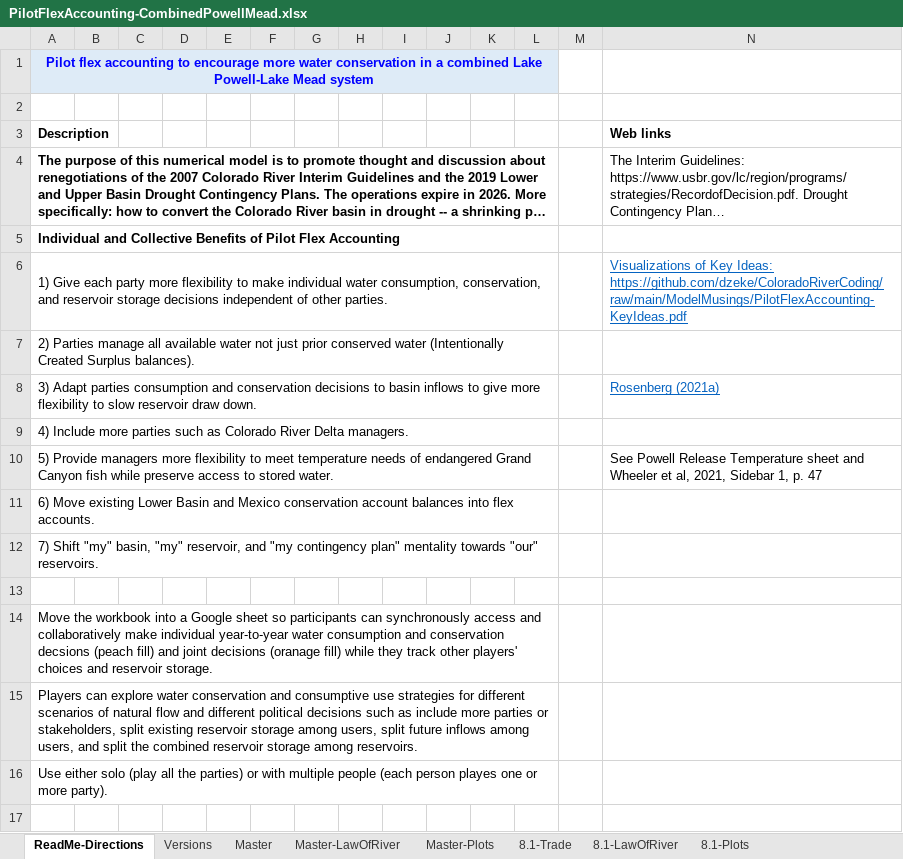
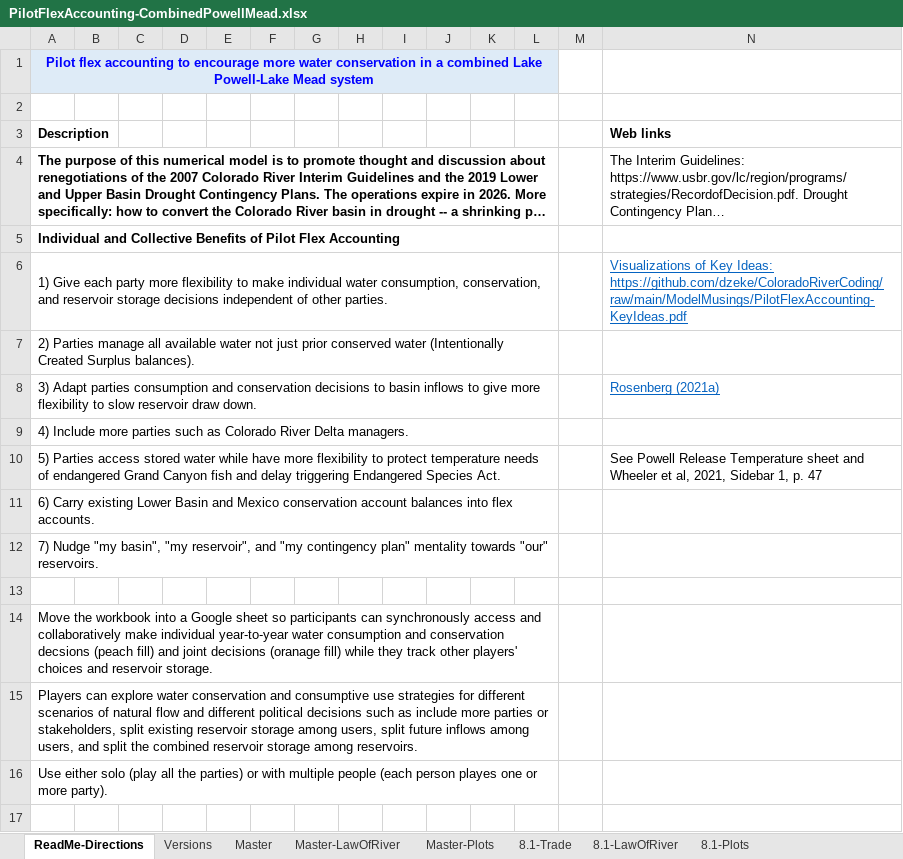
Before and after one commit to dzeke/ColoradoRiverCoding, an Excel workbook: ModelMusings/PilotFlexAccounting-CombinedPowellMead.xlsx, sheet ReadMe-Directions, drawn as a sheet; only a part is shown; long unchanged cells end in …; values as stored, in another font and other column widths than the file's, no borders; the diff names each change by its address in the sheet, - before the commit and + after, or states it on an @@ line.

```diff
--- a/ModelMusings/PilotFlexAccounting-CombinedPowellMead.xlsx (sheet ReadMe-Directions)
+++ b/ModelMusings/PilotFlexAccounting-CombinedPowellMead.xlsx (sheet ReadMe-Directions)
-A10 (Description): 5) Provide managers more flexibility to meet temperature needs of endangered Grand Canyon fish while preserve access to stored water.
+A10 (Description): 5) Parties access stored water while have more flexibility to protect temperature needs of endangered Grand Canyon fish and delay triggering Endangered Species Act.
-A11 (Description): 6) Move existing Lower…
+A11 (Description): 6) Carry existing Lower…
-A12 (Description): 7) Shift "my" basin, "my" reservoir, and "my…
+A12 (Description): 7) Nudge "my basin", "my reservoir", and "my…
```
Also changed, not shown: sheet Master, sheet Versions, sheet Master-LawOfRiver, formulas that keep their value, 1 other file.
